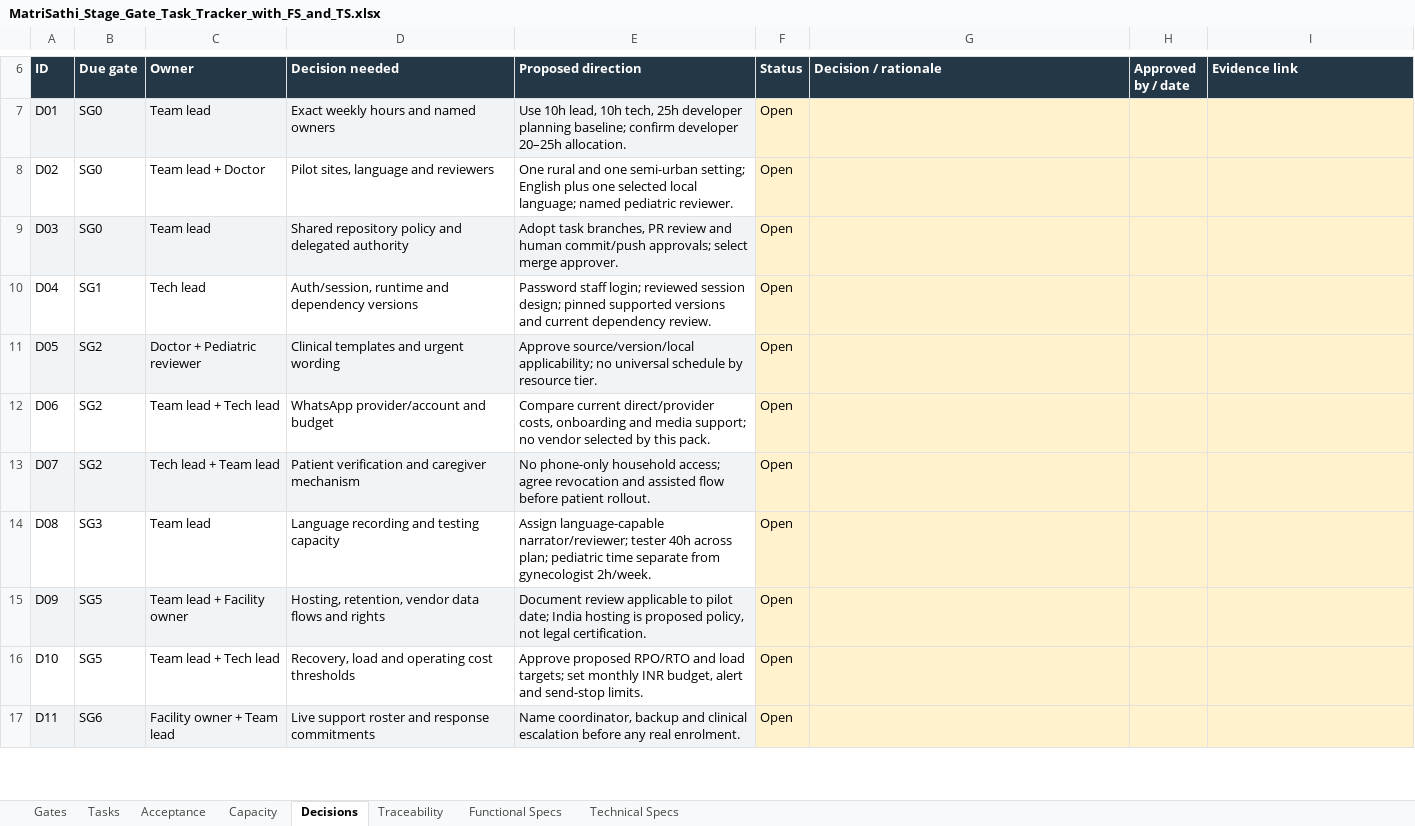
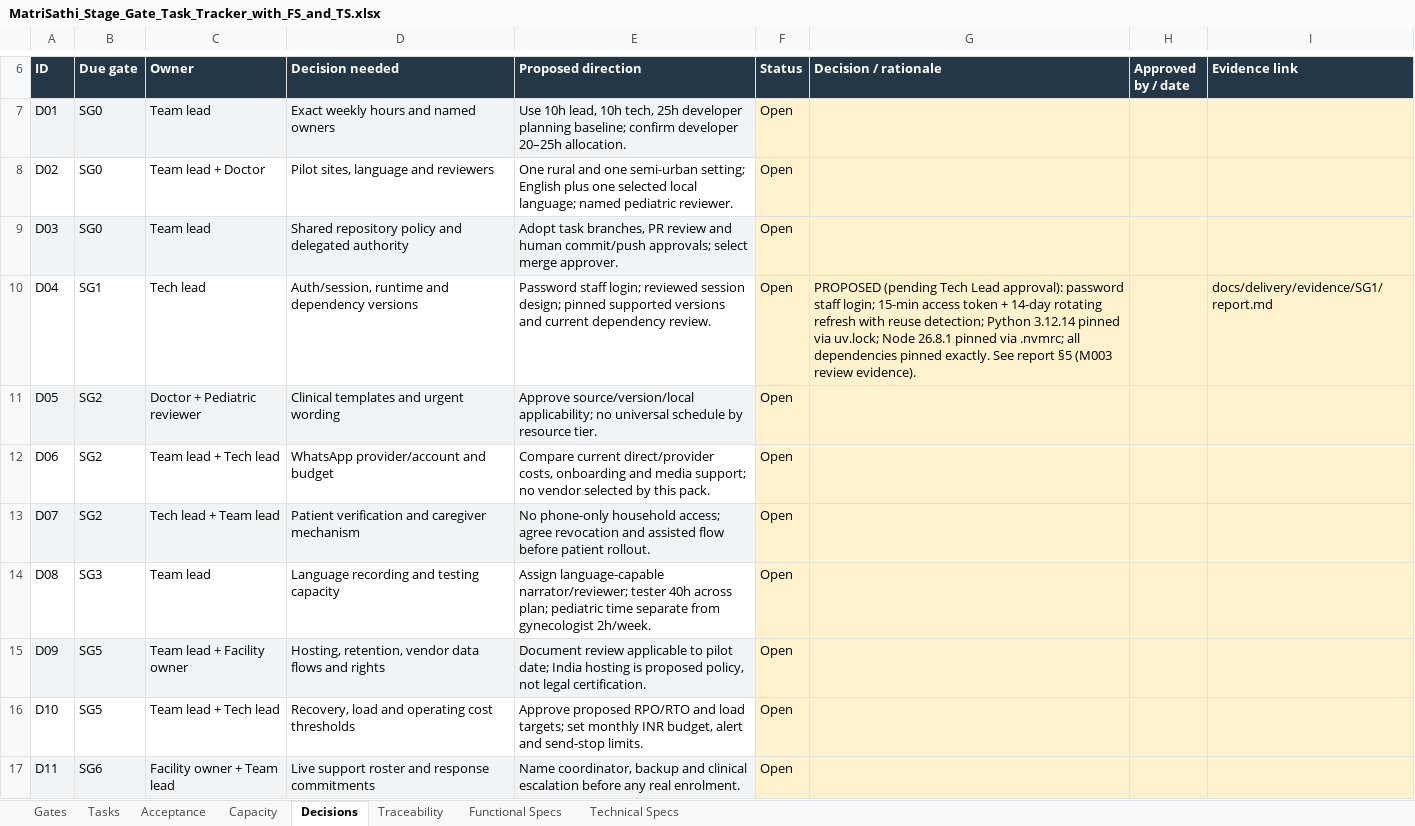
Before and after one commit to matrisathi/jananisaathi, an Excel workbook: docs/specifications/MatriSathi_Stage_Gate_Task_Tracker_with_FS_and_TS.xlsx, sheet Decisions, drawn as a sheet; only a part is shown, gaps mark what is left out; values as stored, in another font and other column widths than the file's, no borders; table styles not drawn; the diff names each change by its address in the sheet, - before the commit and + after, or states it on an @@ line.

```diff
--- a/docs/specifications/MatriSathi_Stage_Gate_Task_Tracker_with_FS_and_TS.xlsx (sheet Decisions)
+++ b/docs/specifications/MatriSathi_Stage_Gate_Task_Tracker_with_FS_and_TS.xlsx (sheet Decisions)
-G10 (Decision / rationale): (empty)
+G10 (Decision / rationale): PROPOSED (pending Tech Lead approval): password staff login; 15-min access token + 14-day rotating refresh with reuse detection; Python 3.12.14 pinned via uv.lock; Node 26.8.1 pinned via .nvmrc; all dependencies pinned exactly. See report §5 (M003 review evidence).
-I10 (Evidence link): (empty)
+I10 (Evidence link): docs/delivery/evidence/SG1/report.md
```
Also changed, not shown: sheet Capacity, sheet Tasks, sheet Gates, sheet Acceptance, 19 other files.
